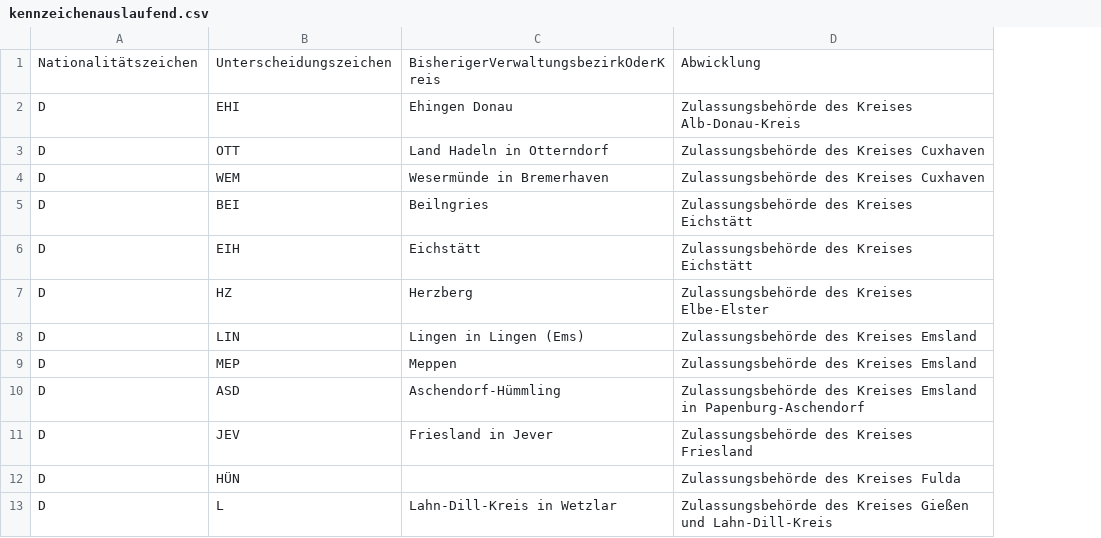
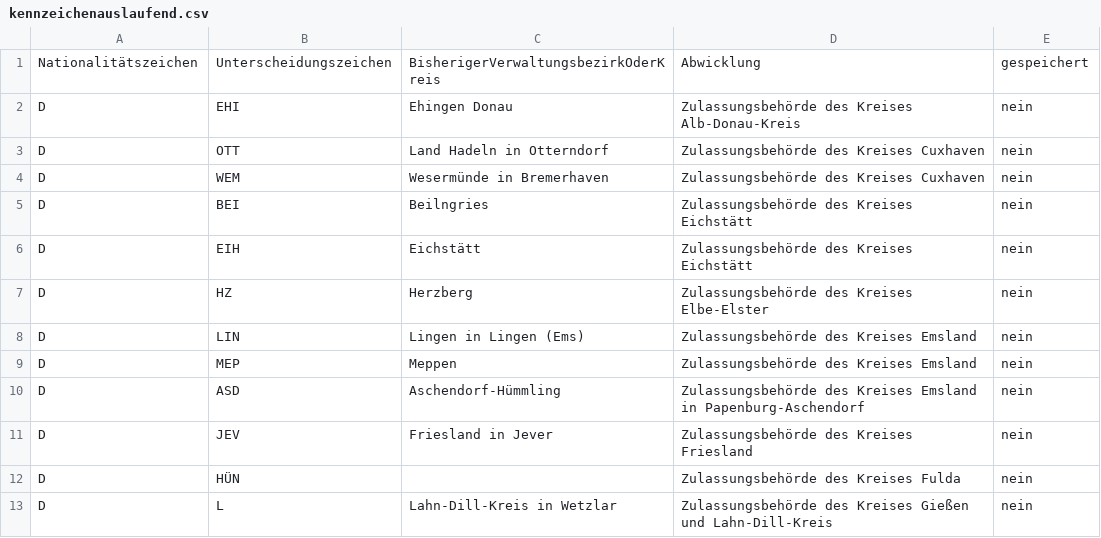
Before and after one commit to Haainz/Kennzeichenerkennung, a CSV file: app/src/main/assets/kennzeichenauslaufend.csv, drawn as a sheet; only a part is shown; the diff names each change by its address in the sheet, - before the commit and + after, or states it on an @@ line.

```diff
--- a/app/src/main/assets/kennzeichenauslaufend.csv
+++ b/app/src/main/assets/kennzeichenauslaufend.csv
+column E, rows 1-13: gespeichert | nein | nein | nein | nein | nein | nein | nein | nein | nein | nein | nein | nein
```
Also changed, not shown: app/src/main/assets/kennzeichen.csv, app/src/main/assets/sonderkennzeichen.csv, 7 other files.
